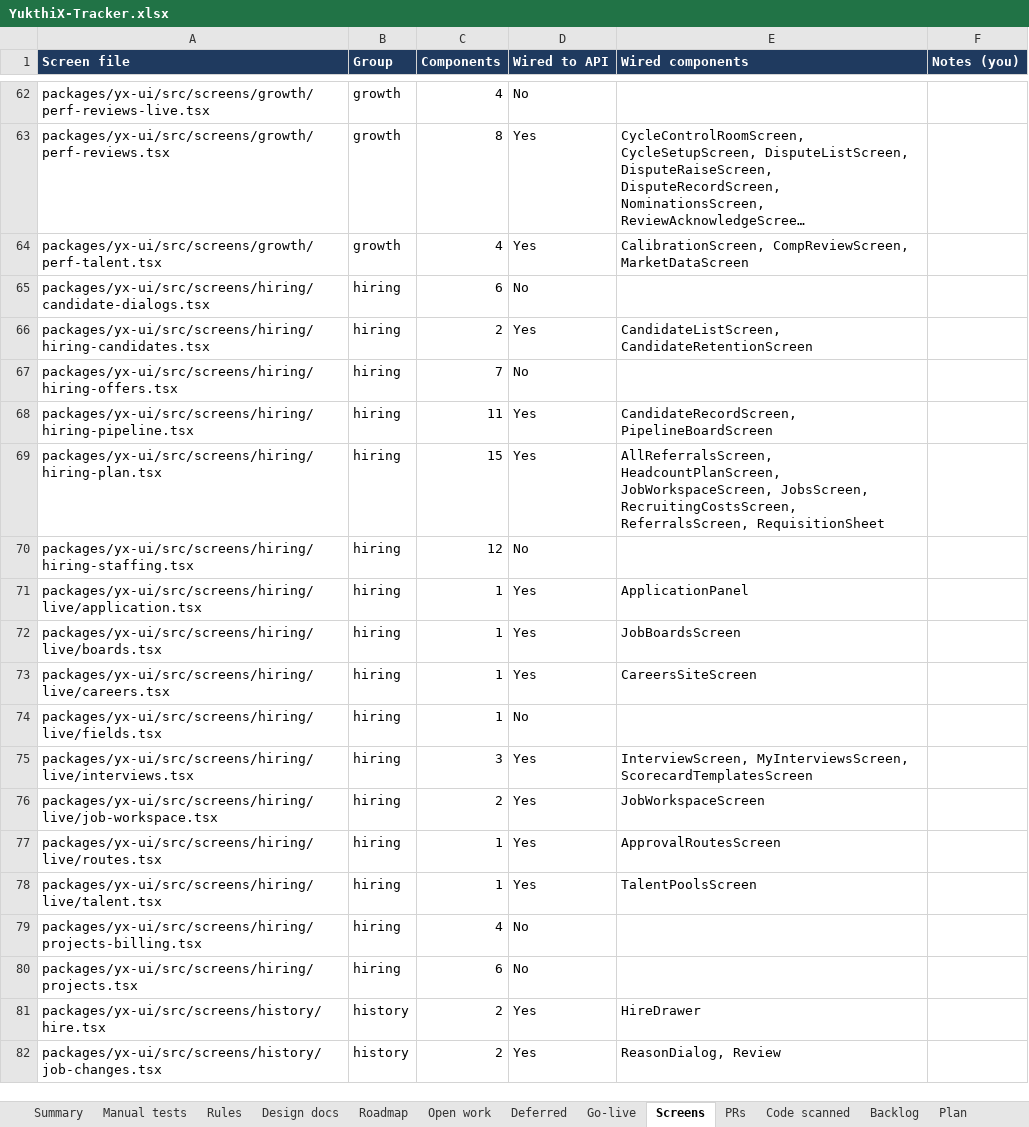
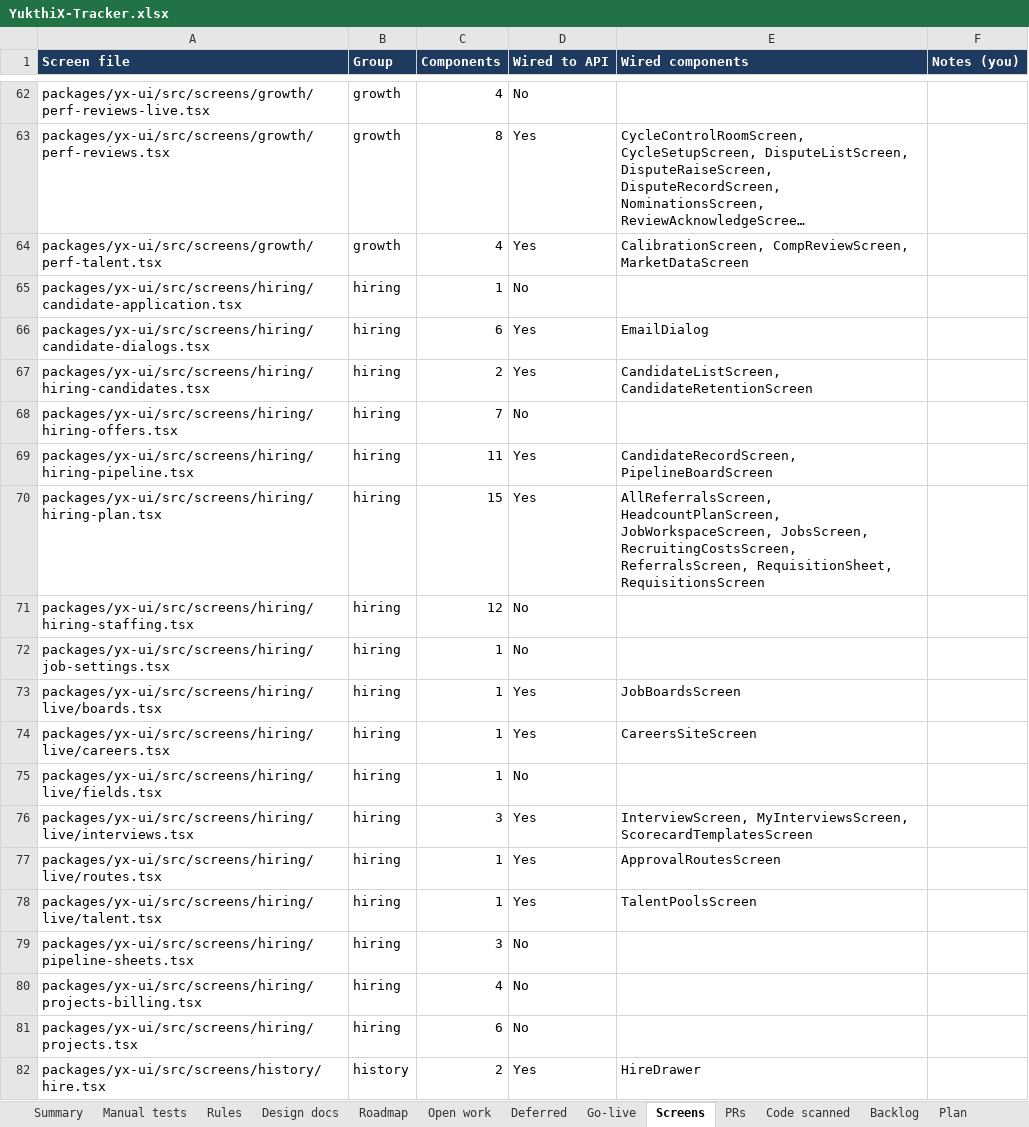
Before and after one commit to hari9495/exam-app, an Excel workbook: docs/yukthix/tracker/YukthiX-Tracker.xlsx, sheet Screens, drawn as a sheet; only a part is shown, gaps mark what is left out; the shorter side is filled out with more unchanged rows; long unchanged cells end in …; values as stored, in another font and other column widths than the file's, no borders; conditional formats not drawn; removed rows and columns are numbered as before the commit, all else as after; the diff names each change by its address in the sheet, - before the commit and + after, or states it on an @@ line.

```diff
--- a/docs/yukthix/tracker/YukthiX-Tracker.xlsx (sheet Screens)
+++ b/docs/yukthix/tracker/YukthiX-Tracker.xlsx (sheet Screens)
+row 65: packages/yx-ui/src/screens/hiring/candidate-application.tsx | hiring | 1 | No
-D66 (Wired to API): No
+D66 (Wired to API): Yes
-E66 (Wired components): (empty)
+E66 (Wired components): EmailDialog
-E70 (Wired components): …RecruitingCostsScreen, ReferralsScreen, RequisitionSheet
+E70 (Wired components): …RecruitingCostsScreen, ReferralsScreen, RequisitionSheet, RequisitionsScreen
-row 71: packages/yx-ui/src/screens/hiring/live/application.tsx | hiring | 1 | Yes | ApplicationPanel
+row 72: packages/yx-ui/src/screens/hiring/job-settings.tsx | hiring | 1 | No
-row 76: packages/yx-ui/src/screens/hiring/live/job-workspace.tsx | hiring | 2 | Yes | JobWorkspaceScreen
+row 79: packages/yx-ui/src/screens/hiring/pipeline-sheets.tsx | hiring | 3 | No
```
Also changed, not shown: sheet Manual tests, sheet Summary, sheet Code scanned.
